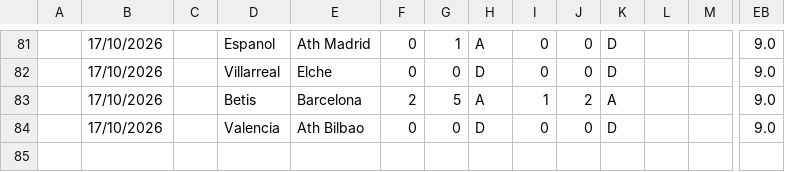
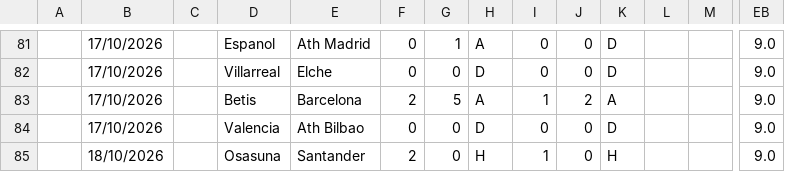
Before and after one commit to iFelice/SoccerMath2.0, a CSV file: SoccerMath/database/LaLiga_Live.csv, drawn as a sheet; only a part is shown, gaps mark what is left out; rows hold the shown columns only; the diff names each change by its address in the sheet, - before the commit and + after, or states it on an @@ line.

```diff
--- a/SoccerMath/database/LaLiga_Live.csv
+++ b/SoccerMath/database/LaLiga_Live.csv
+row 85:  | 18/10/2026 |  | Osasuna | Santander | 2 | 0 | H | 1 | 0 | H |  |  | 9.0
```
Also changed, not shown: SoccerMath/database/SerieA_Live.csv.
